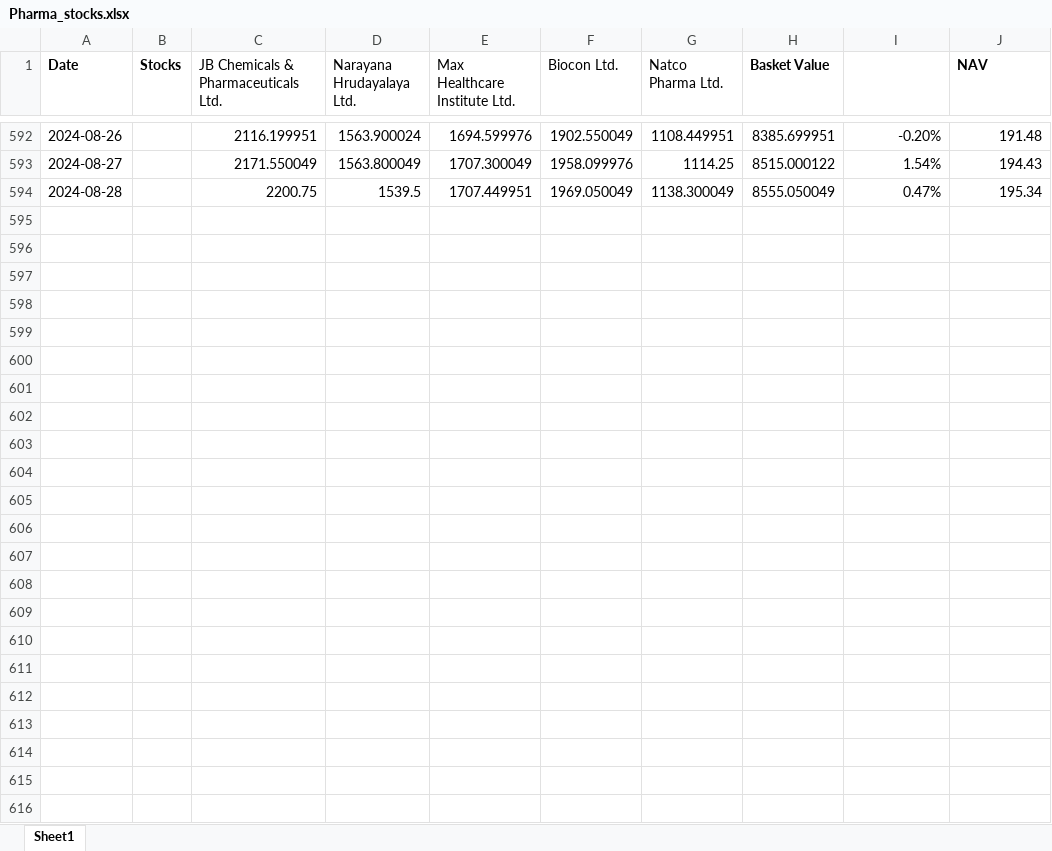
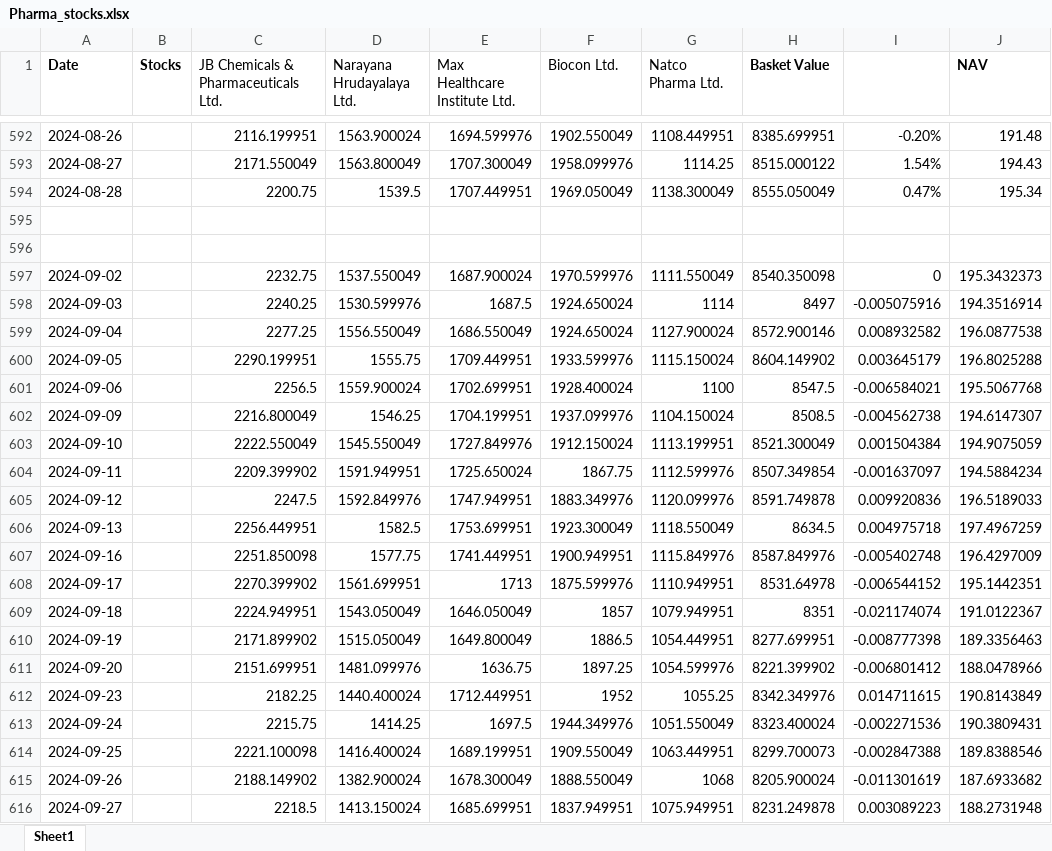
Before and after one commit to kkunalp185/NAV-, an Excel workbook: NAV/Pharma_stocks.xlsx, sheet Sheet1, drawn as a sheet; only a part is shown, gaps mark what is left out; values as stored, in another font and other column widths than the file's, no borders; the diff names each change by its address in the sheet, - before the commit and + after, or states it on an @@ line.

```diff
--- a/NAV/Pharma_stocks.xlsx (sheet Sheet1)
+++ b/NAV/Pharma_stocks.xlsx (sheet Sheet1)
+row 595: (empty)
+row 596: (empty)
+row 597: 2024-09-02 |  | 2232.75 | 1537.550049 | 1687.900024 | 1970.599976 | 1111.550049 | 8540.350098 | 0 | 195.3432373
+row 598: 2024-09-03 |  | 2240.25 | 1530.599976 | 1687.5 | 1924.650024 | 1114 | 8497 | -0.005075916 | 194.3516914
+row 599: 2024-09-04 |  | 2277.25 | 1556.550049 | 1686.550049 | 1924.650024 | 1127.900024 | 8572.900146 | 0.008932582 | 196.0877538
+row 600: 2024-09-05 |  | 2290.199951 | 1555.75 | 1709.449951 | 1933.599976 | 1115.150024 | 8604.149902 | 0.003645179 | 196.8025288
+row 601: 2024-09-06 |  | 2256.5 | 1559.900024 | 1702.699951 | 1928.400024 | 1100 | 8547.5 | -0.006584021 | 195.5067768
+row 602: 2024-09-09 |  | 2216.800049 | 1546.25 | 1704.199951 | 1937.099976 | 1104.150024 | 8508.5 | -0.004562738 | 194.6147307
+row 603: 2024-09-10 |  | 2222.550049 | 1545.550049 | 1727.849976 | 1912.150024 | 1113.199951 | 8521.300049 | 0.001504384 | 194.9075059
+row 604: 2024-09-11 |  | 2209.399902 | 1591.949951 | 1725.650024 | 1867.75 | 1112.599976 | 8507.349854 | -0.001637097 | 194.5884234
+row 605: 2024-09-12 |  | 2247.5 | 1592.849976 | 1747.949951 | 1883.349976 | 1120.099976 | 8591.749878 | 0.009920836 | 196.5189033
+row 606: 2024-09-13 |  | 2256.449951 | 1582.5 | 1753.699951 | 1923.300049 | 1118.550049 | 8634.5 | 0.004975718 | 197.4967259
+row 607: 2024-09-16 |  | 2251.850098 | 1577.75 | 1741.449951 | 1900.949951 | 1115.849976 | 8587.849976 | -0.005402748 | 196.4297009
+row 608: 2024-09-17 |  | 2270.399902 | 1561.699951 | 1713 | 1875.599976 | 1110.949951 | 8531.64978 | -0.006544152 | 195.1442351
+row 609: 2024-09-18 |  | 2224.949951 | 1543.050049 | 1646.050049 | 1857 | 1079.949951 | 8351 | -0.021174074 | 191.0122367
+row 610: 2024-09-19 |  | 2171.899902 | 1515.050049 | 1649.800049 | 1886.5 | 1054.449951 | 8277.699951 | -0.008777398 | 189.3356463
+row 611: 2024-09-20 |  | 2151.699951 | 1481.099976 | 1636.75 | 1897.25 | 1054.599976 | 8221.399902 | -0.006801412 | 188.0478966
+row 612: 2024-09-23 |  | 2182.25 | 1440.400024 | 1712.449951 | 1952 | 1055.25 | 8342.349976 | 0.014711615 | 190.8143849
+row 613: 2024-09-24 |  | 2215.75 | 1414.25 | 1697.5 | 1944.349976 | 1051.550049 | 8323.400024 | -0.002271536 | 190.3809431
+row 614: 2024-09-25 |  | 2221.100098 | 1416.400024 | 1689.199951 | 1909.550049 | 1063.449951 | 8299.700073 | -0.002847388 | 189.8388546
+row 615: 2024-09-26 |  | 2188.149902 | 1382.900024 | 1678.300049 | 1888.550049 | 1068 | 8205.900024 | -0.011301619 | 187.6933682
+row 616: 2024-09-27 |  | 2218.5 | 1413.150024 | 1685.699951 | 1837.949951 | 1075.949951 | 8231.249878 | 0.003089223 | 188.2731948
```
Also changed, not shown: NAV/Auto_Stocks.xlsx, NAV/Capital_Goods.xlsx, 4 other files.
